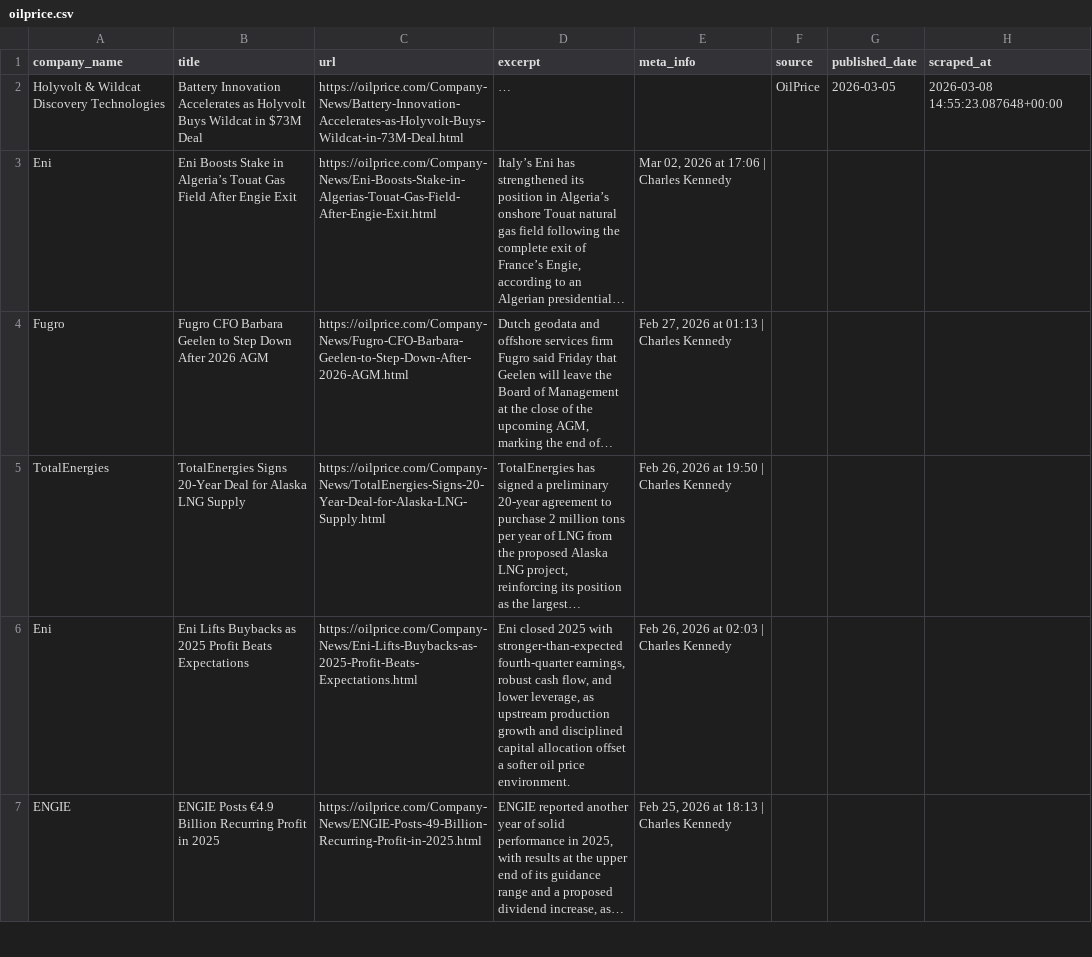
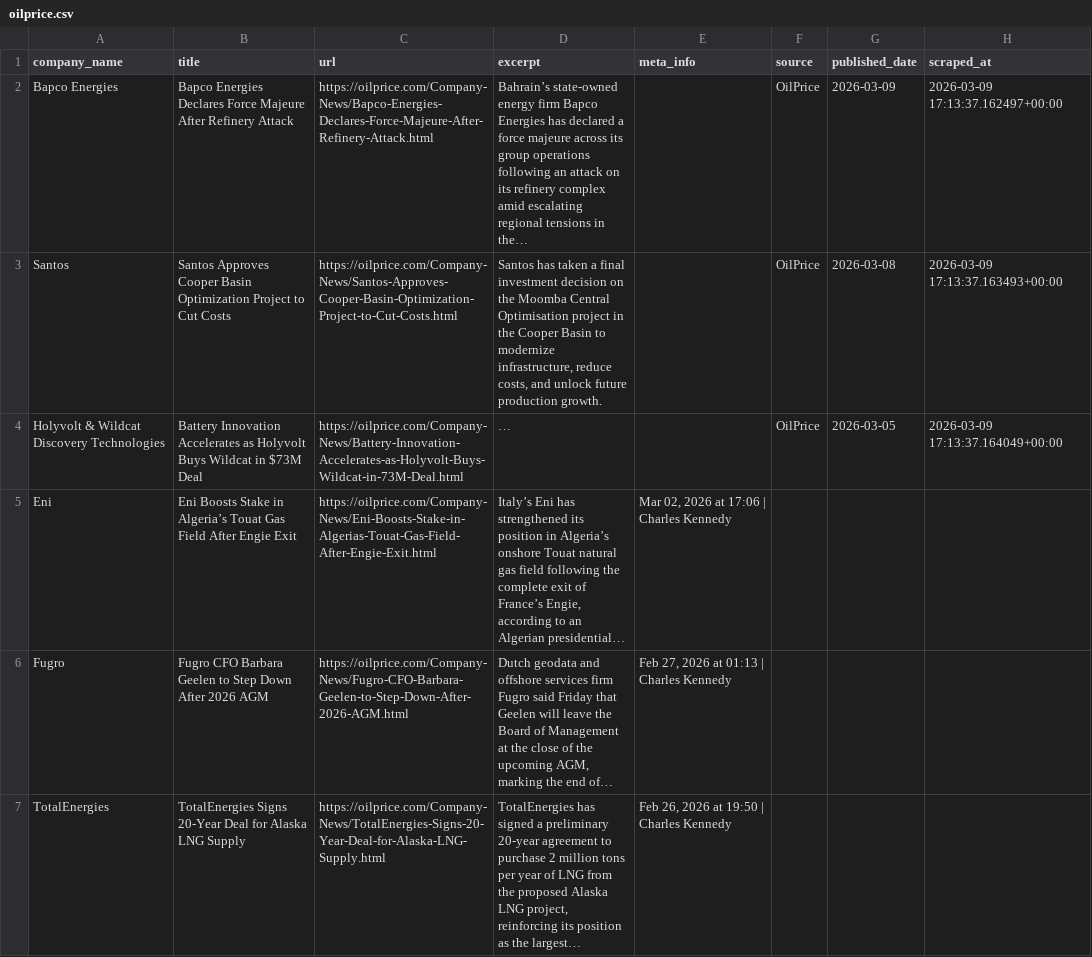
Before and after one commit to aryoumanousi-FAI/news_explorer, a CSV file: jpt_scraper/data/oilprice.csv, drawn as a sheet; only a part is shown; the shorter side is filled out with more unchanged rows.

```diff
--- a/jpt_scraper/data/oilprice.csv
+++ b/jpt_scraper/data/oilprice.csv
@@ -1,3 +1,5 @@
 company_name,title,url,excerpt,meta_info,source,published_date,scraped_at
-Holyvolt & Wildcat Discovery Technologies,Battery Innovation Accelerates as Holyvolt Buys Wildcat in $73M Deal,https://oilprice.com/Company-News/Battery-Innovation-Accelerates-as-Holyvolt-Buys-Wildcat-in-73M-Deal.html,…,,OilPrice,2026-03-05,2026-03-08 14:55:23.087648+00:00
+Bapco Energies,Bapco Energies Declares Force Majeure After Refinery Attack,https://oilprice.com/Company-News/Bapco-Energies-Declares-Force-Majeure-After-Refinery-Attack.html,Bahrain’s state-owned energy firm Bapco Energies has declared a force majeure across its group operations following an attack on its refinery complex amid escalating regional tensions in the…,,OilPrice,2026-03-09,2026-03-09 17:13:37.162497+00:00
+Santos,Santos Approves Cooper Basin Optimization Project to Cut Costs,https://oilprice.com/Company-News/Santos-Approves-Cooper-Basin-Optimization-Project-to-Cut-Costs.html,"Santos has taken a final investment decision on the Moomba Central Optimisation project in the Cooper Basin to modernize infrastructure, reduce costs, and unlock future production growth.",,OilPrice,2026-03-08,2026-03-09 17:13:37.163493+00:00
+Holyvolt & Wildcat Discovery Technologies,Battery Innovation Accelerates as Holyvolt Buys Wildcat in $73M Deal,https://oilprice.com/Company-News/Battery-Innovation-Accelerates-as-Holyvolt-Buys-Wildcat-in-73M-Deal.html,…,,OilPrice,2026-03-05,2026-03-09 17:13:37.164049+00:00
 Eni,Eni Boosts Stake in Algeria’s Touat Gas Field After Engie Exit,https://oilprice.com/Company-News/Eni-Boosts-Stake-in-Algerias-Touat-Gas-Field-After-Engie-Exit.html,"Italy’s Eni has strengthened its position in Algeria’s onshore Touat natural gas field following the complete exit of France’s Engie, according to an Algerian presidential…","Mar 02, 2026 at 17:06 | Charles Kennedy",,,
```
Also changed, not shown: jpt_scraper/data/jpt_daily.csv, jpt_scraper/data/oilprice_daily.csv, 3 other files.
